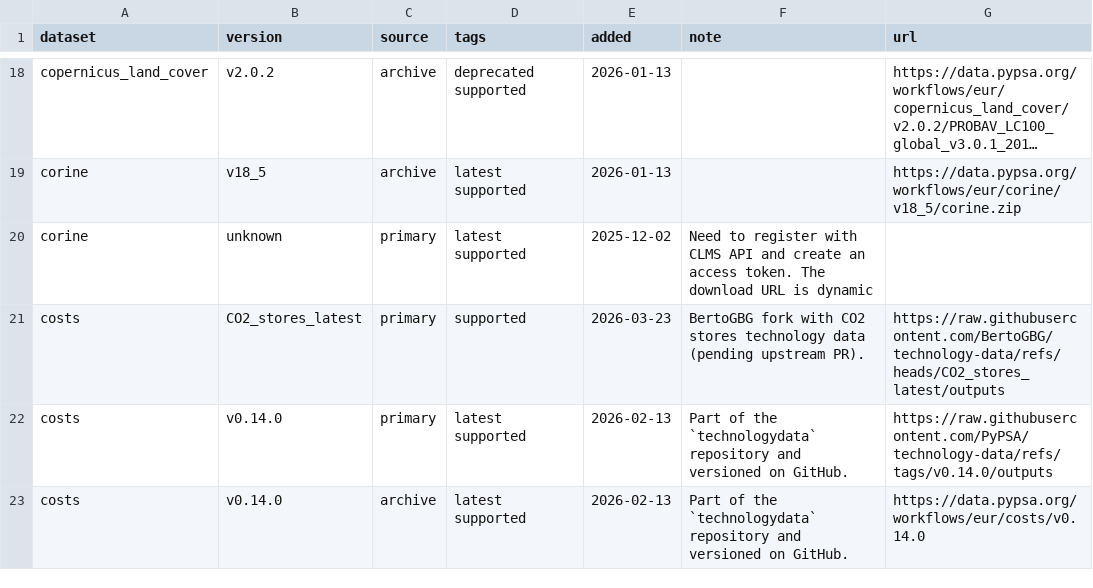
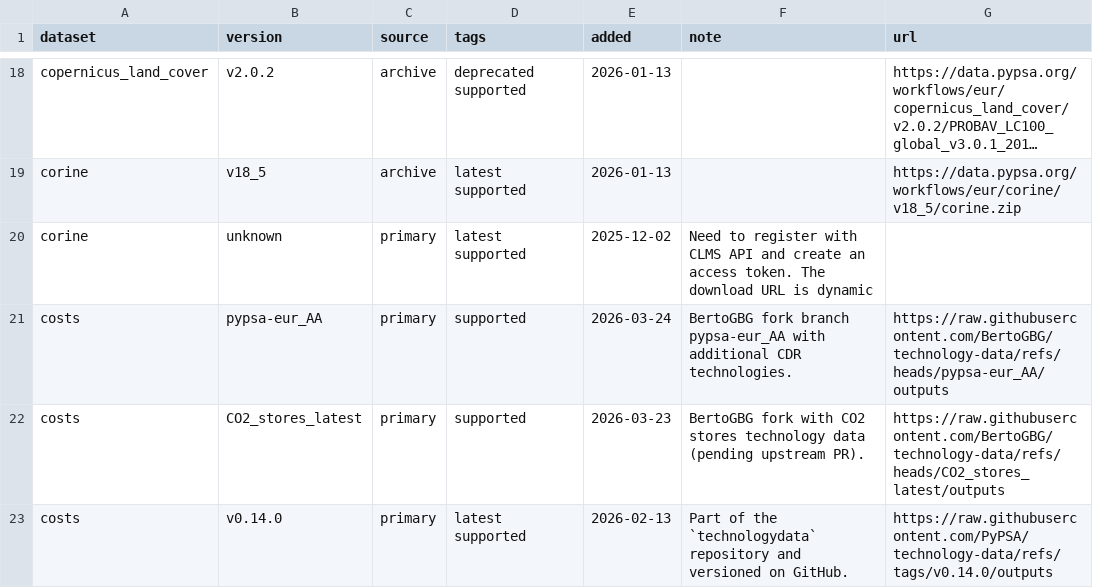
Before and after one commit to BertoGBG/pypsa-eur, a CSV file: data/versions.csv, drawn as a sheet; only a part is shown, gaps mark what is left out; the shorter side is filled out with more unchanged rows; long unchanged cells end in …; the diff names each change by its address in the sheet, - before the commit and + after, or states it on an @@ line.

Commit message:
new technology data

```diff
--- a/data/versions.csv
+++ b/data/versions.csv
+row 21: costs | pypsa-eur_AA | primary | supported | 2026-03-24 | BertoGBG fork branch pypsa-eur_AA with additional CDR technologies. | https://raw.githubusercontent.com/BertoGBG/technology-data/refs/heads/pypsa-eur_AA/outputs
```
Also changed, not shown: 1 other file.
